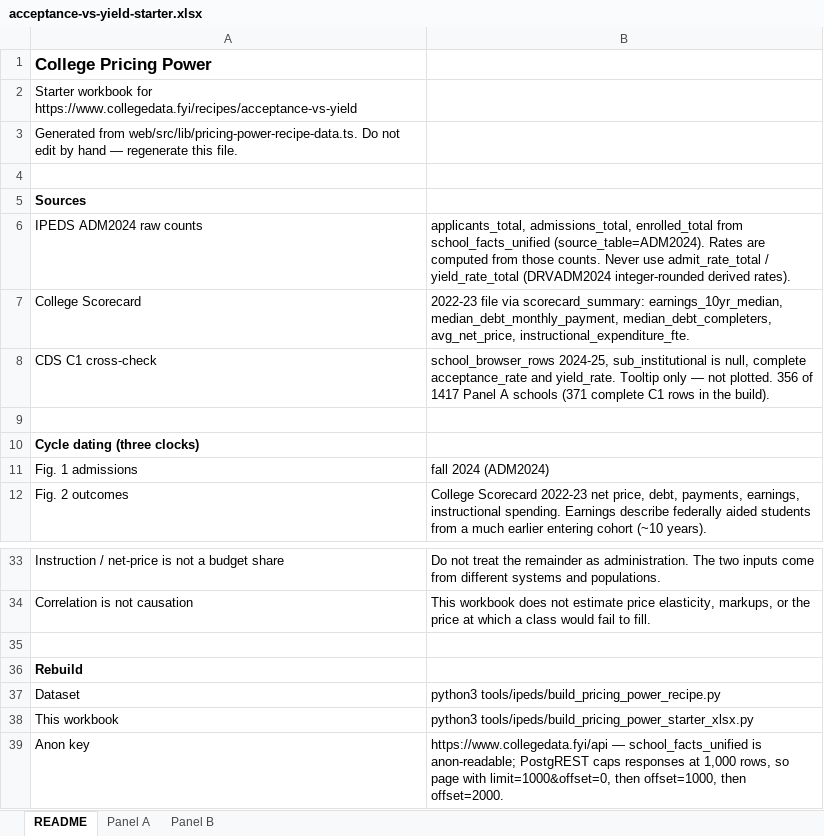
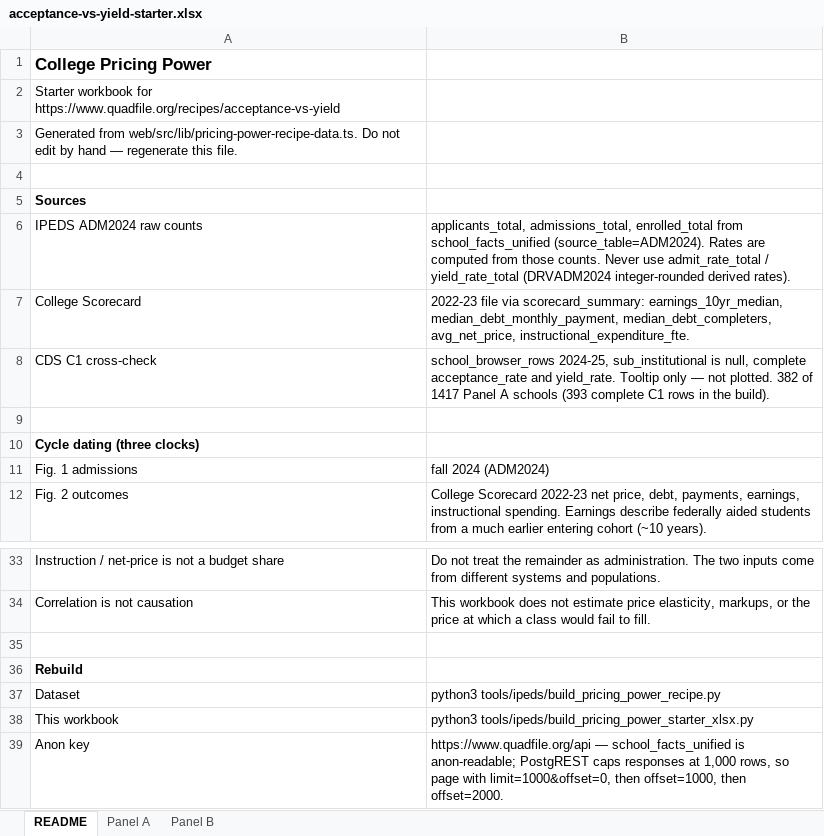
Before and after one commit to bolewood/collegedata-fyi, an Excel workbook: web/public/recipes/acceptance-vs-yield-starter.xlsx, sheet README, drawn as a sheet; only a part is shown, gaps mark what is left out; values as stored, in another font and other column widths than the file's, no borders; the diff names each change by its address in the sheet, - before the commit and + after, or states it on an @@ line.

```diff
--- a/web/public/recipes/acceptance-vs-yield-starter.xlsx (sheet README)
+++ b/web/public/recipes/acceptance-vs-yield-starter.xlsx (sheet README)
-A2: …workbook for https://www.collegedata.fyi/recipes/acceptance-vs-yield
+A2: …workbook for https://www.quadfile.org/recipes/acceptance-vs-yield
-B8: …not plotted. 356 of 1417 Panel A schools (371 complete C1…
+B8: …not plotted. 382 of 1417 Panel A schools (393 complete C1…
-B39: https://www.collegedata.fyi/api — school_facts_unified…
+B39: https://www.quadfile.org/api — school_facts_unified…
```
Also changed, not shown: sheet Panel A, sheet Panel B, 25 other files.
